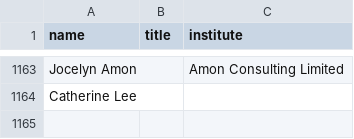
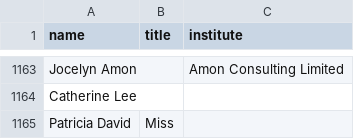
Before and after one commit to ClaxonNZ/ClaxonNZ.github.io, a CSV file: signatories/data/signatories.csv, drawn as a sheet; only a part is shown, gaps mark what is left out; the diff names each change by its address in the sheet, - before the commit and + after, or states it on an @@ line.

Commit message:
Updating signatories on 31 July 2019

```diff
--- a/signatories/data/signatories.csv
+++ b/signatories/data/signatories.csv
+row 1165: Patricia David | Miss
```
